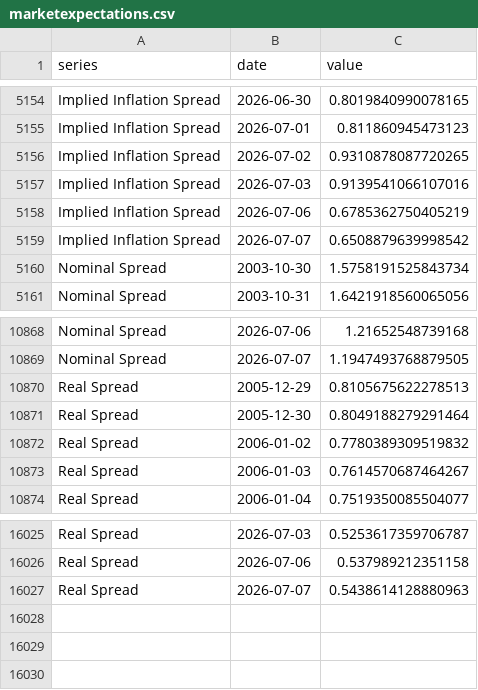
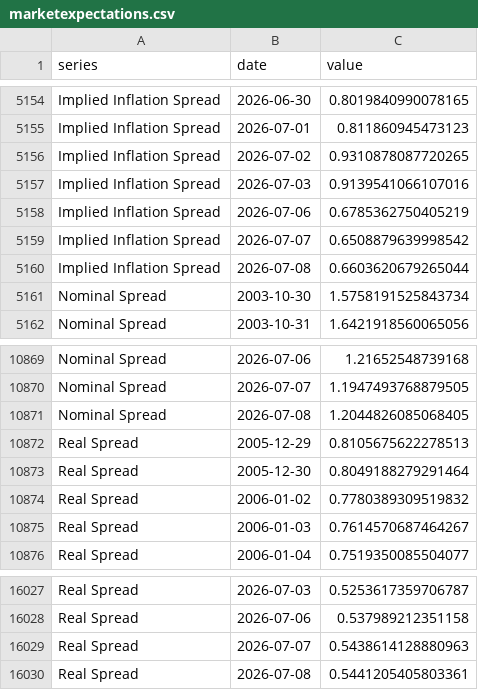
Before and after one commit to adentler1/MonitoringMexico, a CSV file: feed/marketexpectations.csv, drawn as a sheet; only a part is shown, gaps mark what is left out; the diff names each change by its address in the sheet, - before the commit and + after, or states it on an @@ line.

Commit message:
Update feed/marketexpectations.csv - 2026-07-09

```diff
--- a/feed/marketexpectations.csv
+++ b/feed/marketexpectations.csv
+row 5160: Implied Inflation Spread | 2026-07-08 | 0.6603620679265044
+row 10871: Nominal Spread | 2026-07-08 | 1.2044826085068405
+row 16030: Real Spread | 2026-07-08 | 0.5441205405803361
```
